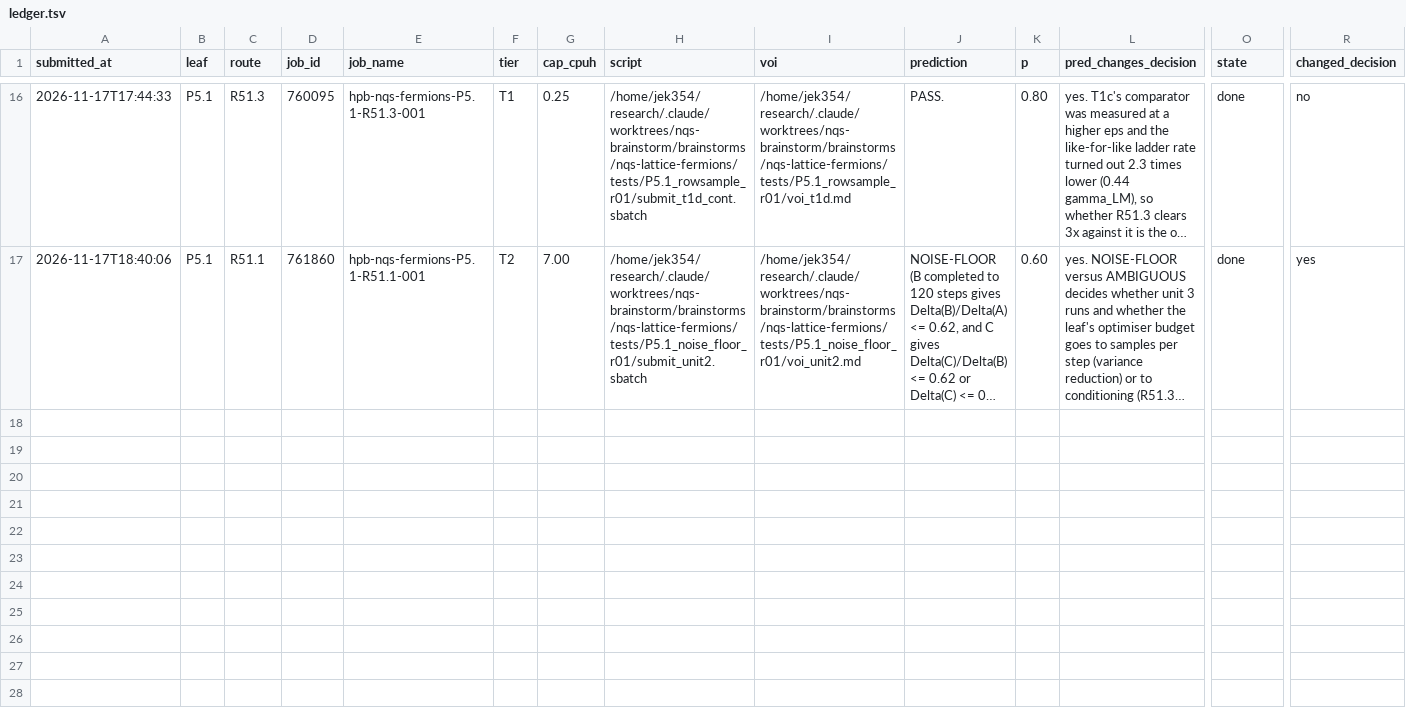
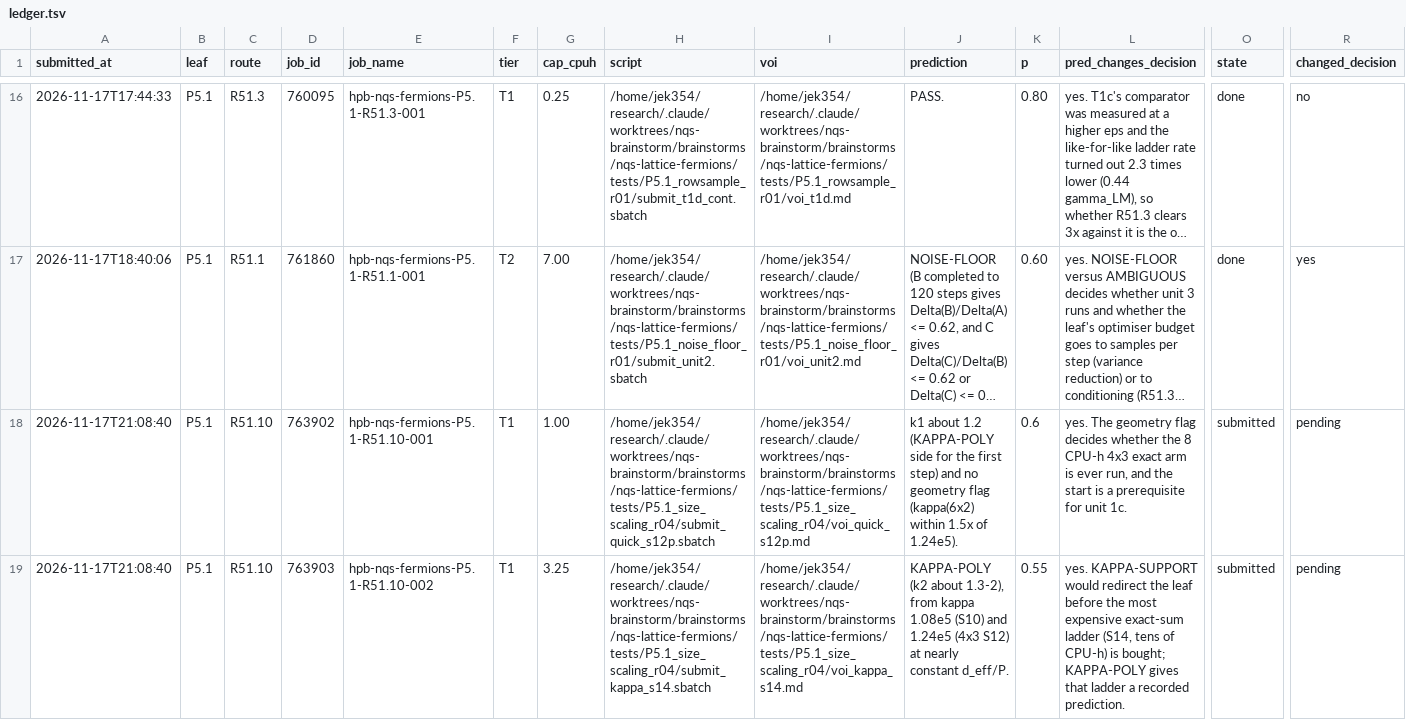
Before and after one commit to GoodStuff11/auto-researcher, a TSV file: brainstorms/nqs-lattice-fermions/compute/ledger.tsv, drawn as a sheet; only a part is shown, gaps mark what is left out; long unchanged cells end in …; rows hold the shown columns only; the diff names each change by its address in the sheet, - before the commit and + after, or states it on an @@ line.

```diff
--- a/brainstorms/nqs-lattice-fermions/compute/ledger.tsv
+++ b/brainstorms/nqs-lattice-fermions/compute/ledger.tsv
+row 18: 2026-11-17T21:08:40 | P5.1 | R51.10 | 763902 | hpb-nqs-fermions-P5.1-R51.10-001 | T1 | 1.00 | /home/jek354/research/.claude/worktrees/nqs-brainstorm/brainstorms/nqs-lattice-fermions/tests/P5.1_size_scaling_r04/submit_quick_s12p.sbatch | /home/jek354/research/.claude/worktrees/nqs-brainstorm/brainstorms/nqs-lattice-fermions/tests/P5.1_size_scaling_r04/voi_quick_s12p.md | k1 about 1.2 (KAPPA-POLY side for the first step) and no geometry flag (kappa(6x2) within 1.5x of 1.24e5). | 0.6 | yes. The geometry flag decides whether the 8 CPU-h 4x3 exact arm is ever run, and the start is a prerequisite for unit 1c. | submitted | pending
+row 19: 2026-11-17T21:08:40 | P5.1 | R51.10 | 763903 | hpb-nqs-fermions-P5.1-R51.10-002 | T1 | 3.25 | /home/jek354/research/.claude/worktrees/nqs-brainstorm/brainstorms/nqs-lattice-fermions/tests/P5.1_size_scaling_r04/submit_kappa_s14.sbatch | /home/jek354/research/.claude/worktrees/nqs-brainstorm/brainstorms/nqs-lattice-fermions/tests/P5.1_size_scaling_r04/voi_kappa_s14.md | KAPPA-POLY (k2 about 1.3-2), from kappa 1.08e5 (S10) and 1.24e5 (4x3 S12) at nearly constant d_eff/P. | 0.55 | yes. KAPPA-SUPPORT would redirect the leaf before the most expensive exact-sum ladder (S14, tens of CPU-h) is bought; KAPPA-POLY gives that ladder a recorded prediction. | submitted | pending
```
Also changed, not shown: 6 other files.
